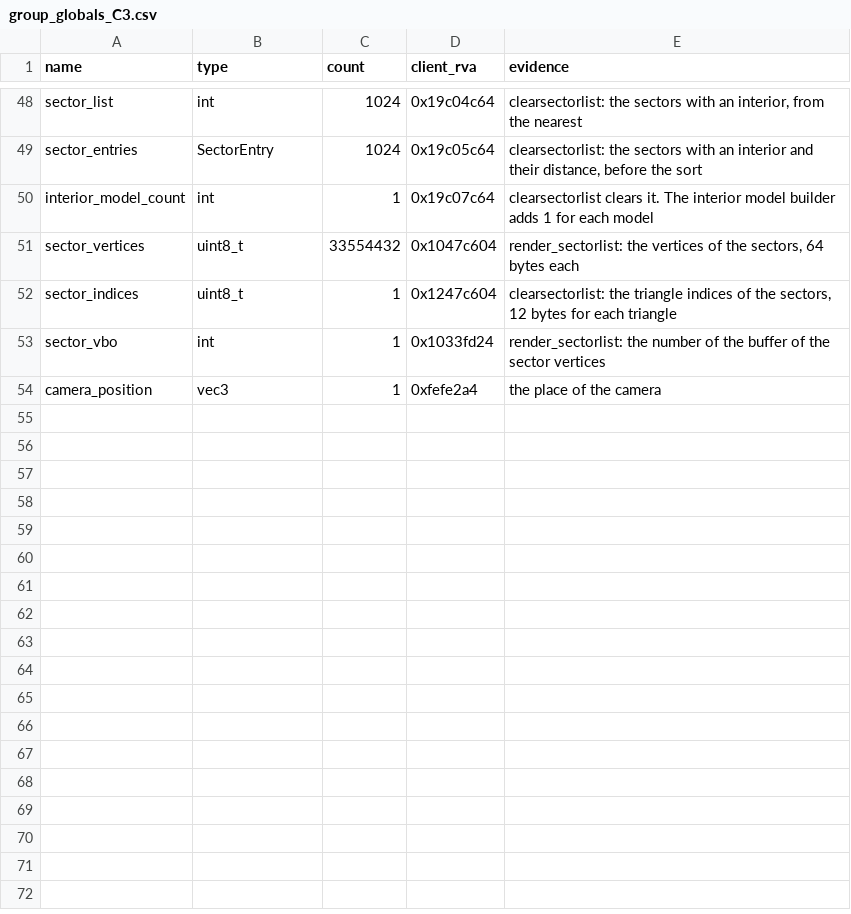
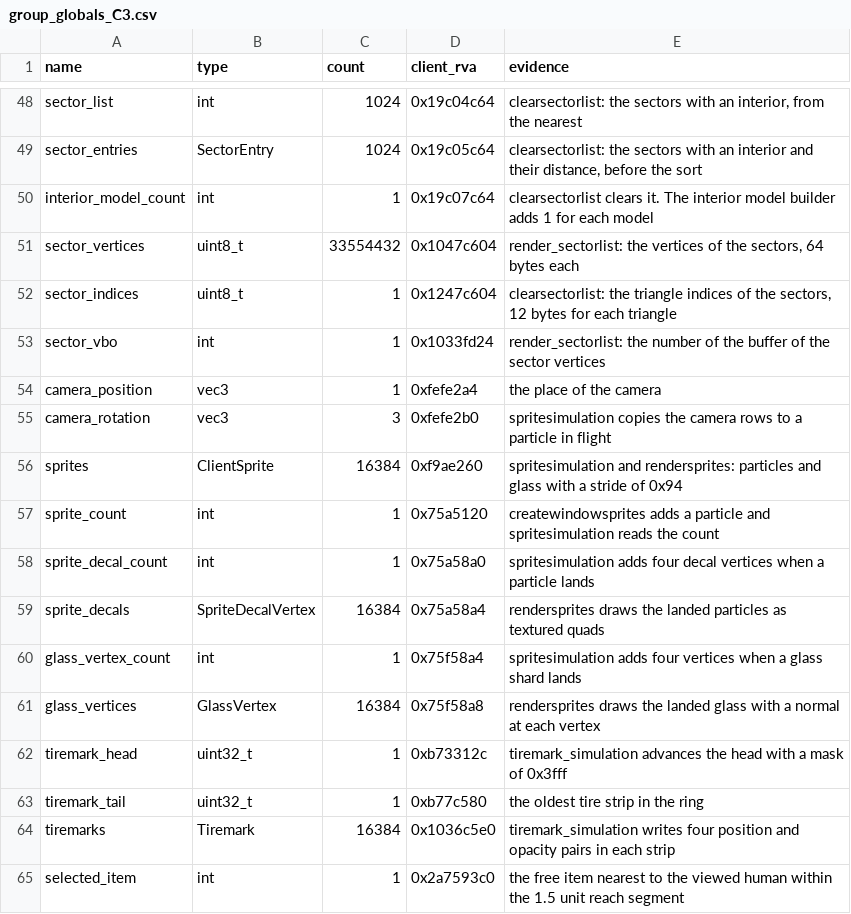
Before and after one commit to TheGreatVulpzin/OpenSubRosa24, a CSV file: analysis/client_win/group_globals_C3.csv, drawn as a sheet; only a part is shown, gaps mark what is left out.

Commit message:
Rewrite client C3 step 1 particles and effects

```diff
--- a/analysis/client_win/group_globals_C3.csv
+++ b/analysis/client_win/group_globals_C3.csv
@@ -54 +54,12 @@ sector_vbo,int,1,0x1033fd24,"render_sectorlist: the number of the buffer of the
 camera_position,vec3,1,0xfefe2a4,"the place of the camera"
+camera_rotation,vec3,3,0xfefe2b0,"spritesimulation copies the camera rows to a particle in flight"
+sprites,ClientSprite,16384,0xf9ae260,"spritesimulation and rendersprites: particles and glass with a stride of 0x94"
+sprite_count,int,1,0x75a5120,"createwindowsprites adds a particle and spritesimulation reads the count"
+sprite_decal_count,int,1,0x75a58a0,"spritesimulation adds four decal vertices when a particle lands"
+sprite_decals,SpriteDecalVertex,16384,0x75a58a4,"rendersprites draws the landed particles as textured quads"
+glass_vertex_count,int,1,0x75f58a4,"spritesimulation adds four vertices when a glass shard lands"
+glass_vertices,GlassVertex,16384,0x75f58a8,"rendersprites draws the landed glass with a normal at each vertex"
+tiremark_head,uint32_t,1,0xb73312c,"tiremark_simulation advances the head with a mask of 0x3fff"
+tiremark_tail,uint32_t,1,0xb77c580,"the oldest tire strip in the ring"
+tiremarks,Tiremark,16384,0x1036c5e0,"tiremark_simulation writes four position and opacity pairs in each strip"
+selected_item,int,1,0x2a7593c0,"the free item nearest to the viewed human within the 1.5 unit reach segment"
```
Also changed, not shown: analysis/client_win/functions.csv, analysis/client_win/groups.csv, 19 other files.
